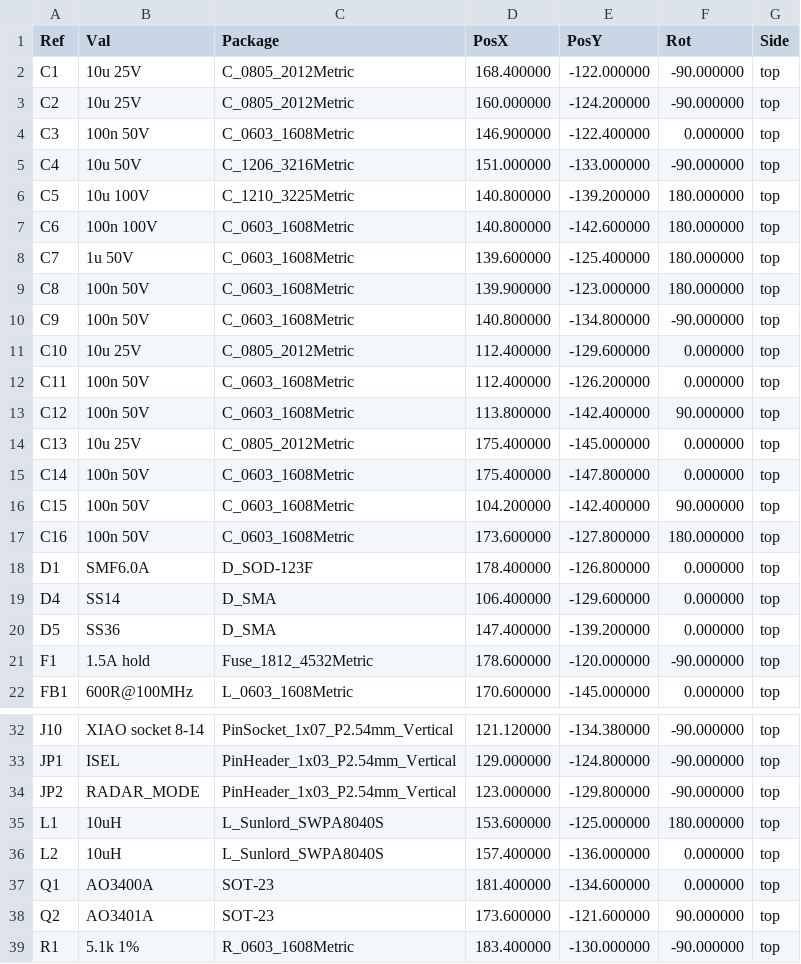
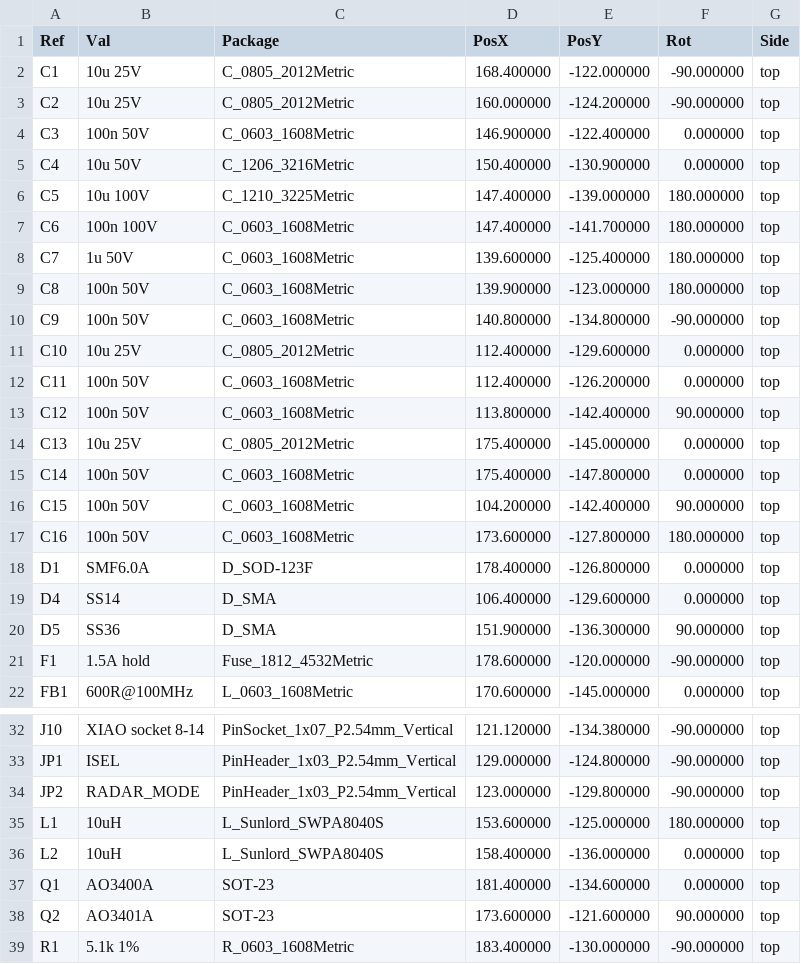
Before and after one commit to roblim/fused_glass_lighting, a CSV file: hardware/kicad/fgl_g2/jlcpcb/fgl_g2-pos-kicad.csv, drawn as a sheet; only a part is shown, gaps mark what is left out.

```diff
--- a/hardware/kicad/fgl_g2/jlcpcb/fgl_g2-pos-kicad.csv
+++ b/hardware/kicad/fgl_g2/jlcpcb/fgl_g2-pos-kicad.csv
@@ -4,5 +4,5 @@ Ref,Val,Package,PosX,PosY,Rot,Side
 "C3","100n 50V","C_0603_1608Metric",146.900000,-122.400000,0.000000,top
-"C4","10u 50V","C_1206_3216Metric",151.000000,-133.000000,-90.000000,top
-"C5","10u 100V","C_1210_3225Metric",140.800000,-139.200000,180.000000,top
-"C6","100n 100V","C_0603_1608Metric",140.800000,-142.600000,180.000000,top
+"C4","10u 50V","C_1206_3216Metric",150.400000,-130.900000,0.000000,top
+"C5","10u 100V","C_1210_3225Metric",147.400000,-139.000000,180.000000,top
+"C6","100n 100V","C_0603_1608Metric",147.400000,-141.700000,180.000000,top
 "C7","1u 50V","C_0603_1608Metric",139.600000,-125.400000,180.000000,top
@@ -19,3 +19,3 @@ Ref,Val,Package,PosX,PosY,Rot,Side
 "D4","SS14","D_SMA",106.400000,-129.600000,0.000000,top
-"D5","SS36","D_SMA",147.400000,-139.200000,0.000000,top
+"D5","SS36","D_SMA",151.900000,-136.300000,90.000000,top
 "F1","1.5A hold","Fuse_1812_4532Metric",178.600000,-120.000000,-90.000000,top
@@ -35,3 +35,3 @@ Ref,Val,Package,PosX,PosY,Rot,Side
 "L1","10uH","L_Sunlord_SWPA8040S",153.600000,-125.000000,180.000000,top
-"L2","10uH","L_Sunlord_SWPA8040S",157.400000,-136.000000,0.000000,top
+"L2","10uH","L_Sunlord_SWPA8040S",158.400000,-136.000000,0.000000,top
 "Q1","AO3400A","SOT-23",181.400000,-134.600000,0.000000,top
```
Also changed, not shown: hardware/kicad/fgl_g2/jlcpcb/fgl_g2-cpl-jlcpcb.csv, 25 other files.
